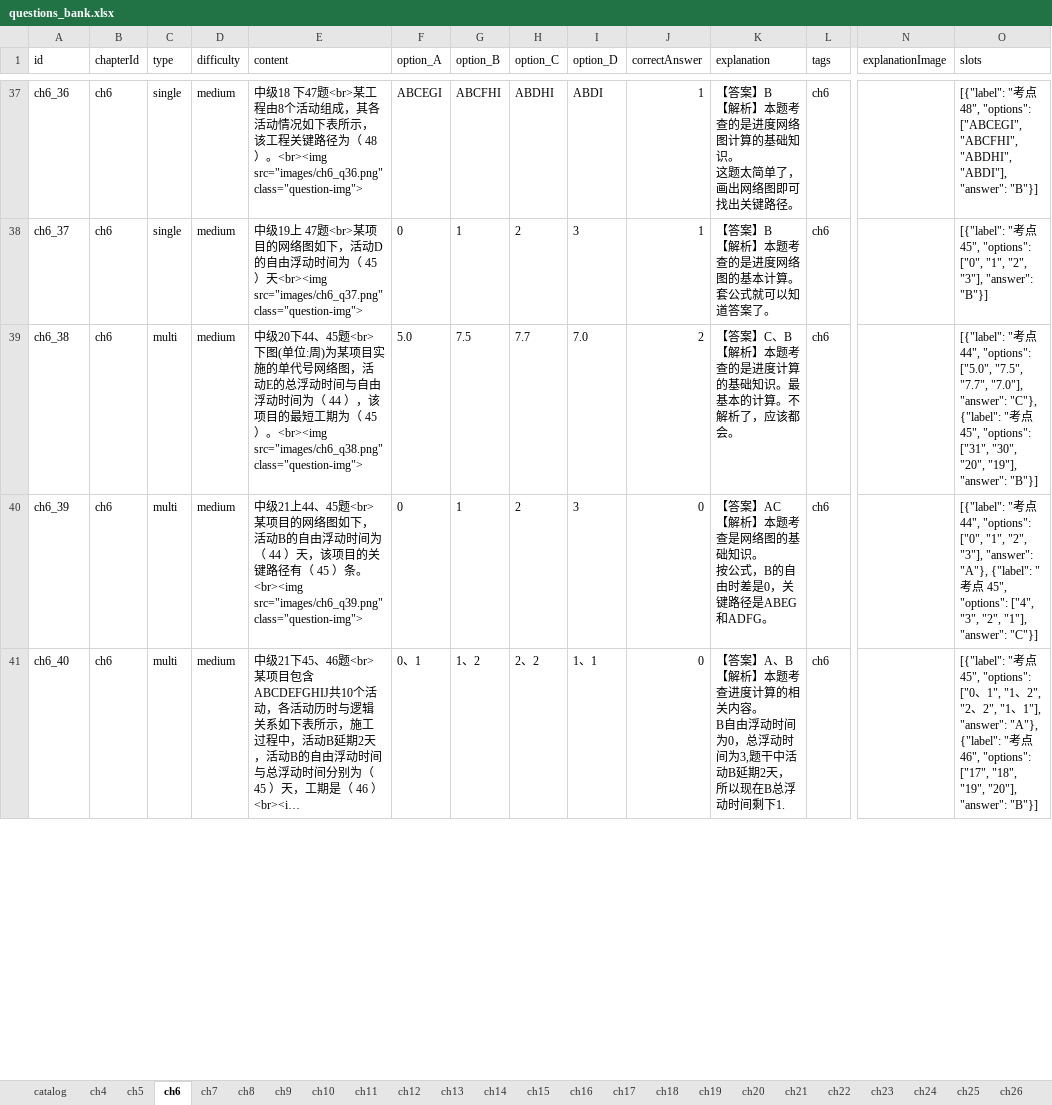
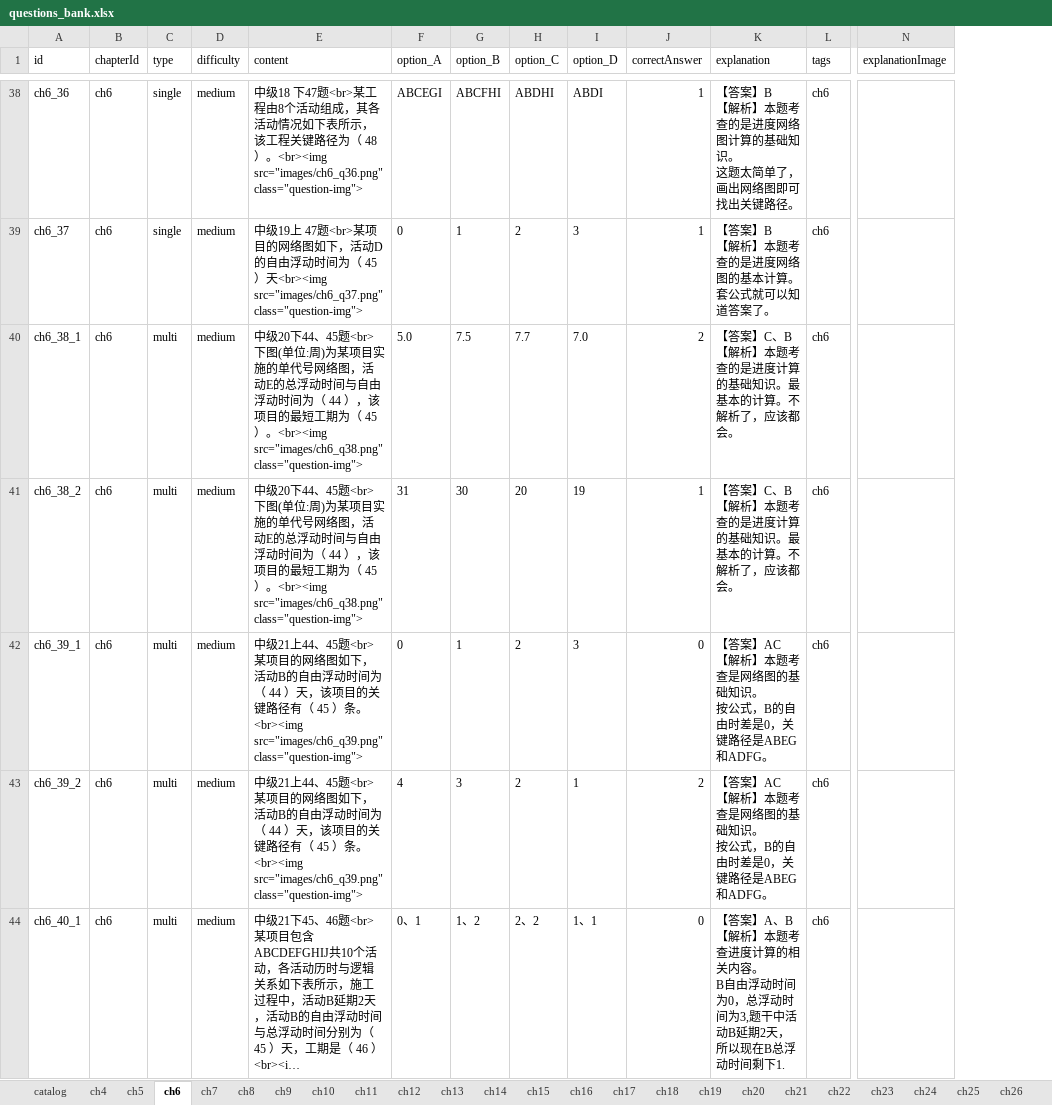
Before and after one commit to thousy/ruankao-exam-app, an Excel workbook: exam-app/questions_bank.xlsx, sheet ch6, drawn as a sheet; only a part is shown, gaps mark what is left out; long unchanged cells end in …; values as stored, in another font and other column widths than the file's, no borders; removed rows and columns are numbered as before the commit, all else as after; rows hold the shown columns only; ↵ is a line break in a cell; the diff covers the shown part only; the diff names each change by its address in the sheet, - before the commit and + after, or states it on an @@ line.

Commit message:
feat: perfectly support row-flat multi-slot questions with ID suffix and database guide documentation

```diff
--- a/exam-app/questions_bank.xlsx (sheet ch6)
+++ b/exam-app/questions_bank.xlsx (sheet ch6)
-column O (slots), rows 37-41: [{"label": "考点 48", "options": ["ABCEGI", "ABCFHI", "ABDHI", "ABDI"], "answer": "B"}] | [{"label": "考点 45", "options": ["0", "1", "2", "3"], "answer": "B"}] | [{"label": "考点 44", "options": ["5.0", "7.5", "7.7", "7.0"], "answer": "C"}, {"label": "考点 45", "options": ["31", "30", "20", "19"], "answer": "B"}] | [{"label": "考点 44", "options": ["0", "1", "2", "3"], "answer": "A"}, {"label": "考点 45", "options": ["4", "3", "2", "1"], "answer": "C"}] | [{"label": "考点 45", "options": ["0、1", "1、2", "2、2", "1、1"], "answer": "A"}, {"label": "考点 46", "options": ["17", "18", "19", "20"], "answer": "B"}]
-A40 (id): ch6_38
+A40 (id): ch6_38_1
+row 41: ch6_38_2 | ch6 | multi | medium | 中级20下44、45题<br>下图(单位:周)为某项目实施的单代号网络图，活动E的总浮动时间与自由浮动时间为（ 44 ），该项目的最短工期为（ 45 ）。<br><img src="images/ch6_q38.png" class="question-img"> | 31 | 30 | 20 | 19 | 1 | 【答案】C、B ↵ 【解析】本题考查的是进度计算的基础知识。最基本的计算。不解析了，应该都会。 | ch6
-A42 (id): ch6_39
+A42 (id): ch6_39_1
+row 43: ch6_39_2 | ch6 | multi | medium | 中级21上44、45题<br>某项目的网络图如下，活动B的自由浮动时间为（ 44 ）天，该项目的关键路径有（ 45 ）条。<br><img src="images/ch6_q39.png" class="question-img"> | 4 | 3 | 2 | 1 | 2 | 【答案】AC ↵ 【解析】本题考查是网络图的基础知识。 ↵ 按公式，B的自由时差是0，关键路径是ABEG和ADFG。 | ch6
-A44 (id): ch6_40
+A44 (id): ch6_40_1
```
Also changed, not shown: 23 added rows and 20 edited cells elsewhere in this sheet, sheet ch27, sheet ch5, sheet ch28, sheet ch29, sheet ch13, sheet ch4, 20 more sheets, 2 other files.
